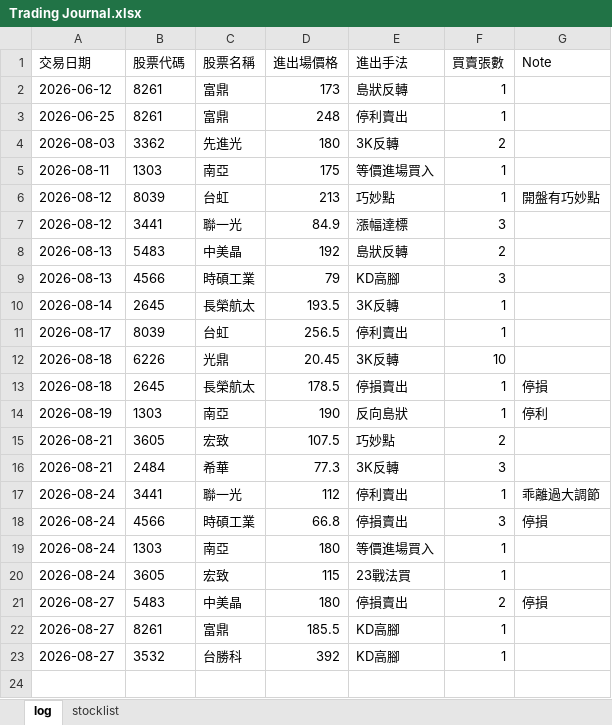
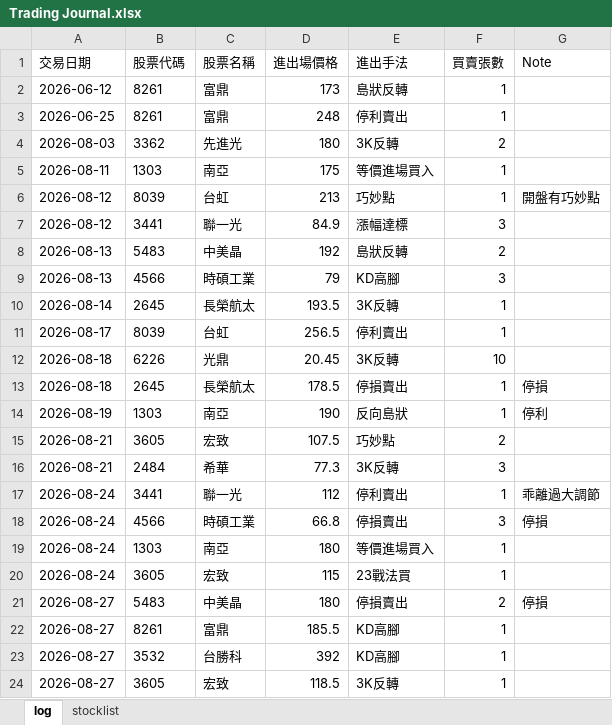
Before and after one commit to henglunlin/stock-scanner-FUBAN, an Excel workbook: Trading Journal.xlsx, sheet log, drawn as a sheet; values as stored, in another font and other column widths than the file's, no borders; the diff names each change by its address in the sheet, - before the commit and + after, or states it on an @@ line.

Commit message:
Update Trading Journal.xlsx 2026-08-27 13:19:58

```diff
--- a/Trading Journal.xlsx (sheet log)
+++ b/Trading Journal.xlsx (sheet log)
+row 24: 2026-08-27 | 3605 | 宏致 | 118.5 | 3K反轉 | 1
```
